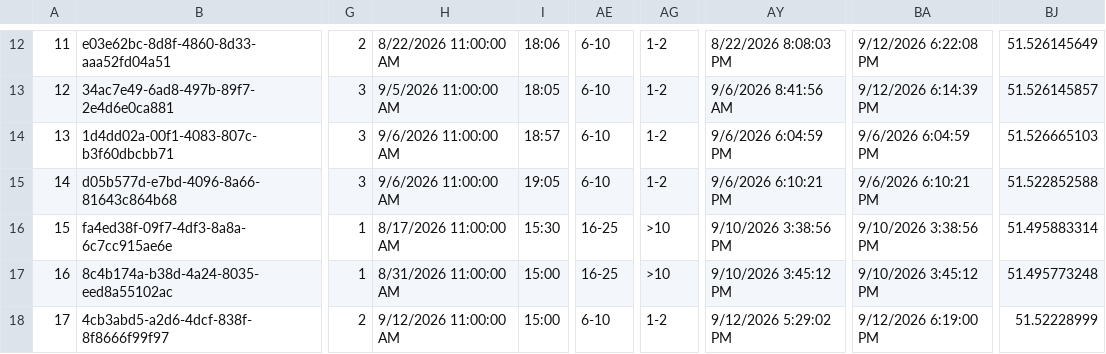
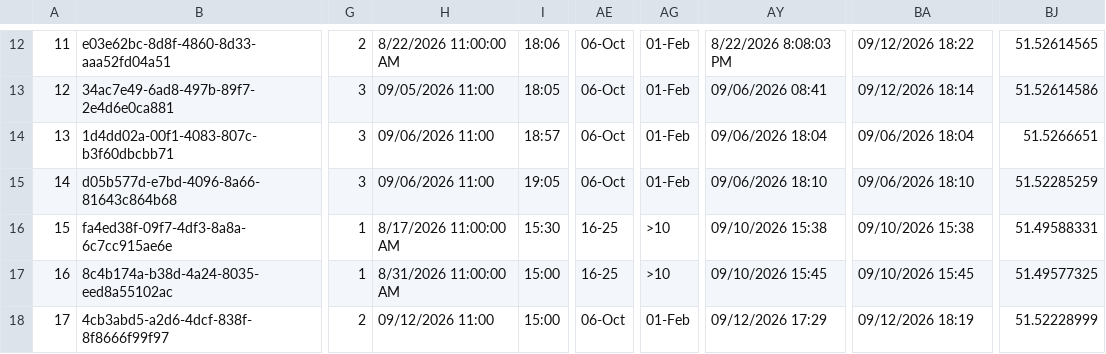
Before and after one commit to raylancashire/queens-park-canal-map, a CSV file: freshwater.csv, drawn as a sheet; only a part is shown, gaps mark what is left out; the diff covers the shown part only; the diff names each change by its address in the sheet, - before the commit and + after, or states it on an @@ line.

```diff
--- a/freshwater.csv
+++ b/freshwater.csv
-AE12:AE15: 6-10
+AE12:AE15: 06-Oct
-AG12:AG15: 1-2
+AG12:AG15: 01-Feb
-BA12: 9/12/2026 6:22:08 PM
+BA12: 09/12/2026 18:22
-BJ12: 51.526145649
+BJ12: 51.52614565
-H13: 9/5/2026 11:00:00 AM
+H13: 09/05/2026 11:00
-AY13: 9/6/2026 8:41:56 AM
+AY13: 09/06/2026 08:41
-BA13: 9/12/2026 6:14:39 PM
+BA13: 09/12/2026 18:14
-BJ13: 51.526145857
+BJ13: 51.52614586
-H14:H15: 9/6/2026 11:00:00 AM
+H14:H15: 09/06/2026 11:00
-AY14: 9/6/2026 6:04:59 PM
+AY14: 09/06/2026 18:04
-BA14: 9/6/2026 6:04:59 PM
+BA14: 09/06/2026 18:04
-BJ14: 51.526665103
+BJ14: 51.5266651
-AY15: 9/6/2026 6:10:21 PM
+AY15: 09/06/2026 18:10
-BA15: 9/6/2026 6:10:21 PM
+BA15: 09/06/2026 18:10
-BJ15: 51.522852588
+BJ15: 51.52285259
-AY16: 9/10/2026 3:38:56 PM
+AY16: 09/10/2026 15:38
-BA16: 9/10/2026 3:38:56 PM
+BA16: 09/10/2026 15:38
-BJ16: 51.495883314
+BJ16: 51.49588331
-AY17: 9/10/2026 3:45:12 PM
+AY17: 09/10/2026 15:45
-BA17: 9/10/2026 3:45:12 PM
+BA17: 09/10/2026 15:45
-BJ17: 51.495773248
+BJ17: 51.49577325
-H18: 9/12/2026 11:00:00 AM
+H18: 09/12/2026 11:00
-AE18: 6-10
+AE18: 06-Oct
-AG18: 1-2
+AG18: 01-Feb
-AY18: 9/12/2026 5:29:02 PM
+AY18: 09/12/2026 17:29
-BA18: 9/12/2026 6:19:00 PM
+BA18: 09/12/2026 18:19
```
Also changed, not shown: 39 edited cells elsewhere in this file.
